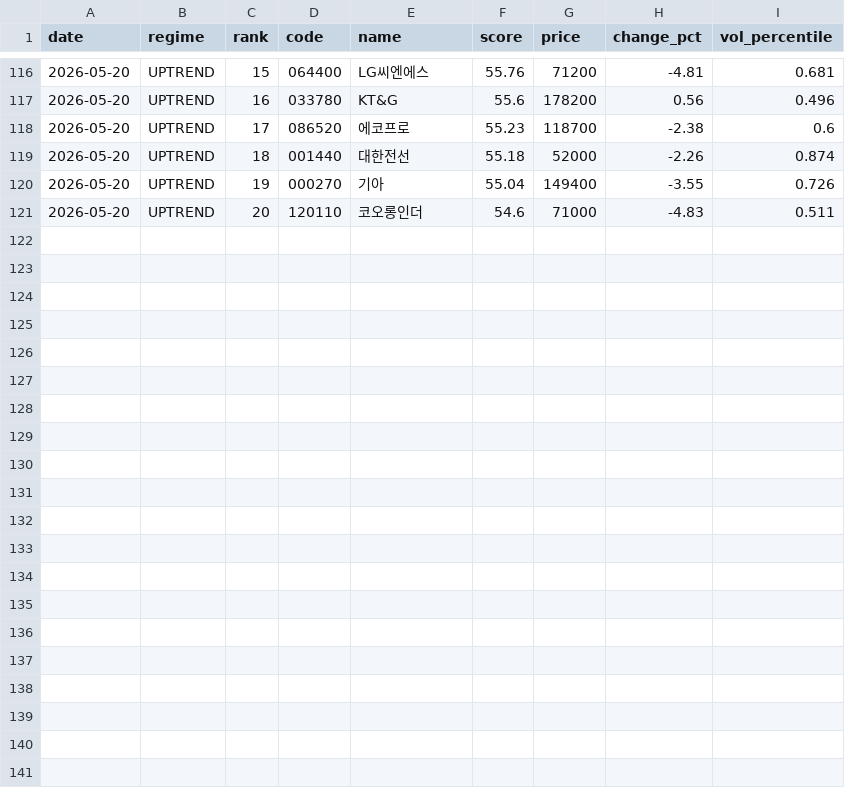
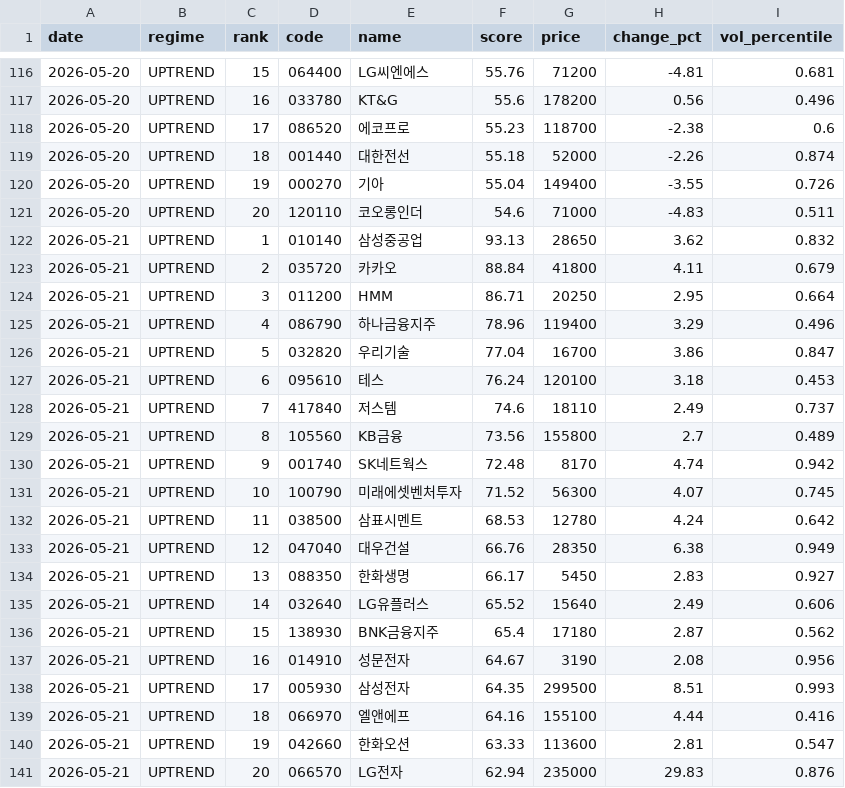
Before and after one commit to stanleyim/choonsimi, a CSV file: signal_history.csv, drawn as a sheet; only a part is shown, gaps mark what is left out.

```diff
--- a/signal_history.csv
+++ b/signal_history.csv
@@ -121 +121,21 @@
 2026-05-20,UPTREND,20,120110,코오롱인더,54.6,71000,-4.83,0.511
+2026-05-21,UPTREND,1,010140,삼성중공업,93.13,28650,3.62,0.832
+2026-05-21,UPTREND,2,035720,카카오,88.84,41800,4.11,0.679
+2026-05-21,UPTREND,3,011200,HMM,86.71,20250,2.95,0.664
+2026-05-21,UPTREND,4,086790,하나금융지주,78.96,119400,3.29,0.496
+2026-05-21,UPTREND,5,032820,우리기술,77.04,16700,3.86,0.847
+2026-05-21,UPTREND,6,095610,테스,76.24,120100,3.18,0.453
+2026-05-21,UPTREND,7,417840,저스템,74.6,18110,2.49,0.737
+2026-05-21,UPTREND,8,105560,KB금융,73.56,155800,2.7,0.489
+2026-05-21,UPTREND,9,001740,SK네트웍스,72.48,8170,4.74,0.942
+2026-05-21,UPTREND,10,100790,미래에셋벤처투자,71.52,56300,4.07,0.745
+2026-05-21,UPTREND,11,038500,삼표시멘트,68.53,12780,4.24,0.642
+2026-05-21,UPTREND,12,047040,대우건설,66.76,28350,6.38,0.949
+2026-05-21,UPTREND,13,088350,한화생명,66.17,5450,2.83,0.927
+2026-05-21,UPTREND,14,032640,LG유플러스,65.52,15640,2.49,0.606
+2026-05-21,UPTREND,15,138930,BNK금융지주,65.4,17180,2.87,0.562
+2026-05-21,UPTREND,16,014910,성문전자,64.67,3190,2.08,0.956
+2026-05-21,UPTREND,17,005930,삼성전자,64.35,299500,8.51,0.993
+2026-05-21,UPTREND,18,066970,엘앤에프,64.16,155100,4.44,0.416
+2026-05-21,UPTREND,19,042660,한화오션,63.33,113600,2.81,0.547
+2026-05-21,UPTREND,20,066570,LG전자,62.94,235000,29.83,0.876
```
Also changed, not shown: failure_history.csv, 6 other files.
